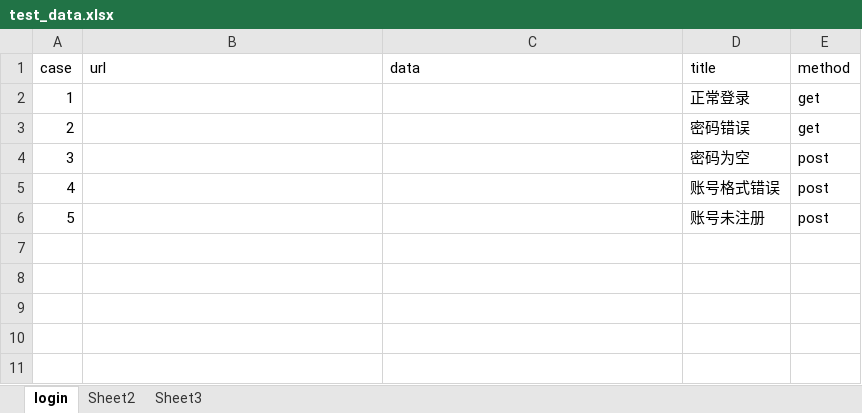
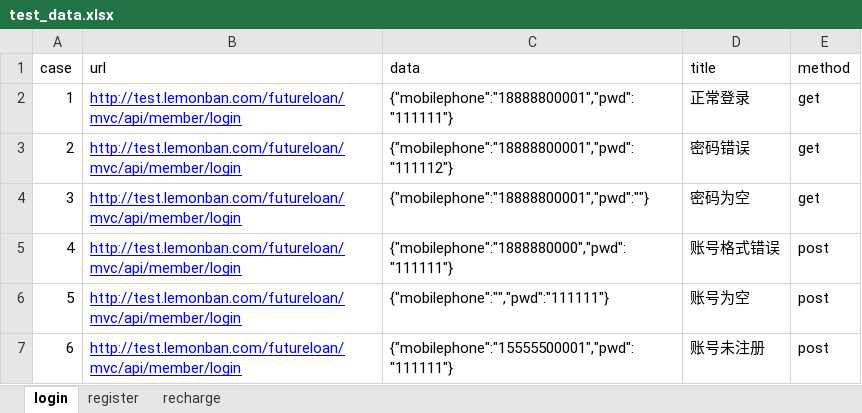
Before and after one commit to zyj16602159899/interface_auto, an Excel workbook: interface/data/test_data.xlsx, sheet login, drawn as a sheet; values as stored, in another font and other column widths than the file's, no borders; addresses are those after the commit; the diff names each change by its address in the sheet, - before the commit and + after, or states it on an @@ line.

Commit message:
data

```diff
--- a/interface/data/test_data.xlsx (sheet login)
+++ b/interface/data/test_data.xlsx (sheet login)
-sheet tab: Sheet2
+sheet tab: register
-sheet tab: Sheet3
+sheet tab: recharge
-B2:B5 (url): (empty)
+B2:B5 (url): http://test.lemonban.com/futureloan/mvc/api/member/login
-C2 (data): (empty)
+C2 (data): {"mobilephone":"18888800001","pwd":"111111"}
-C3 (data): (empty)
+C3 (data): {"mobilephone":"18888800001","pwd":"111112"}
-C4 (data): (empty)
+C4 (data): {"mobilephone":"18888800001","pwd":""}
-E4 (method): post
+E4 (method): get
-C5 (data): (empty)
+C5 (data): {"mobilephone":"1888880000","pwd":"111111"}
+row 6: 5 | http://test.lemonban.com/futureloan/mvc/api/member/login | {"mobilephone":"","pwd":"111111"} | 账号为空 | post
@@ column A (case) renumbered from row 7 down @@
-B7 (url): (empty)
+B7 (url): http://test.lemonban.com/futureloan/mvc/api/member/login
-C7 (data): (empty)
+C7 (data): {"mobilephone":"15555500001","pwd":"111111"}
```
Also changed, not shown: sheet recharge, sheet register.
